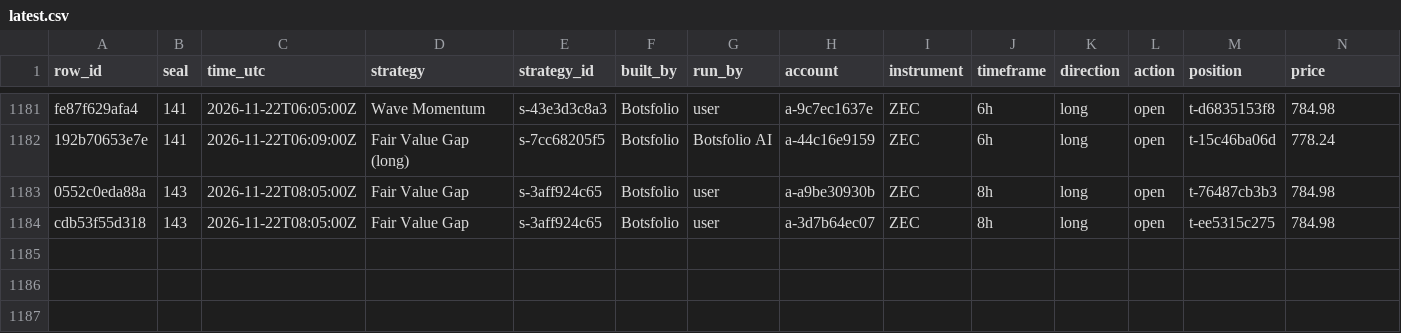
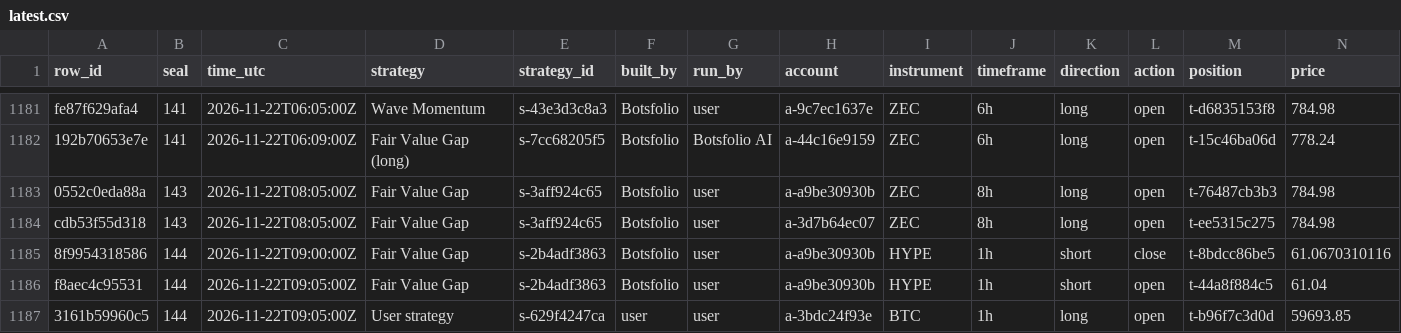
Before and after one commit to Botsfolio/trading-records, a CSV file: crypto-perpetual/latest.csv, drawn as a sheet; only a part is shown, gaps mark what is left out; rows hold the shown columns only; the diff names each change by its address in the sheet, - before the commit and + after, or states it on an @@ line.

Commit message:
Seal 000144, Bitcoin proof for seal 000142, Bitcoin proof for seal 000143

```diff
--- a/crypto-perpetual/latest.csv
+++ b/crypto-perpetual/latest.csv
+row 1185: 8f9954318586 | 144 | 2026-11-22T09:00:00Z | Fair Value Gap | s-2b4adf3863 | Botsfolio | user | a-a9be30930b | HYPE | 1h | short | close | t-8bdcc86be5 | 61.0670310116
+row 1186: f8aec4c95531 | 144 | 2026-11-22T09:05:00Z | Fair Value Gap | s-2b4adf3863 | Botsfolio | user | a-a9be30930b | HYPE | 1h | short | open | t-44a8f884c5 | 61.04
+row 1187: 3161b59960c5 | 144 | 2026-11-22T09:05:00Z | User strategy | s-629f4247ca | user | user | a-3bdc24f93e | BTC | 1h | long | open | t-b96f7c3d0d | 59693.85
```
Also changed, not shown: 7 other files.
